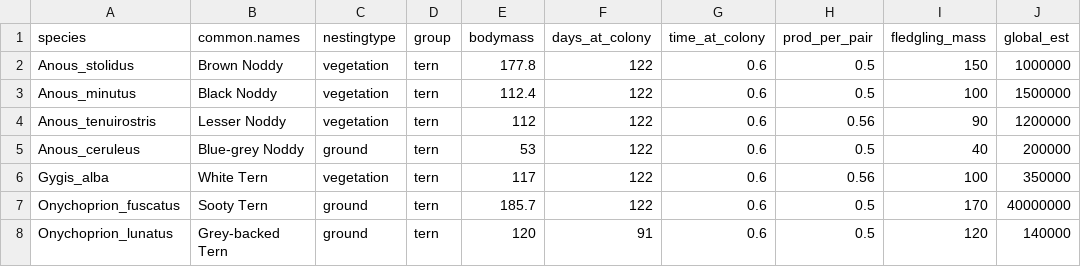
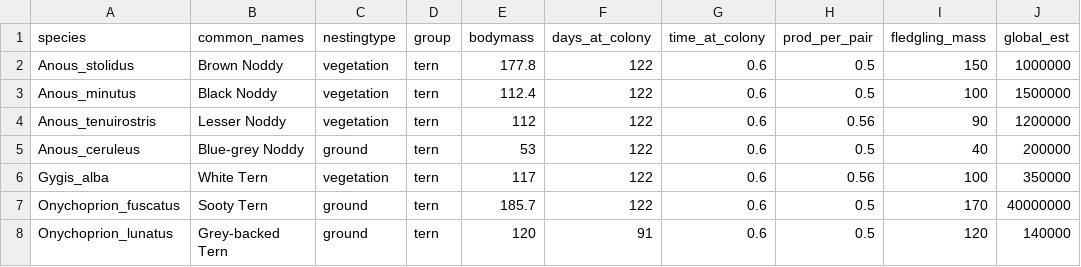
Before and after one commit to simonsteiger/atoll-seabirds, a CSV file: data/vars_seabird_steibl_et_al_2024_atoll_seabird_analysis.csv, drawn as a sheet; only a part is shown.

```diff
--- a/data/vars_seabird_steibl_et_al_2024_atoll_seabird_analysis.csv
+++ b/data/vars_seabird_steibl_et_al_2024_atoll_seabird_analysis.csv
@@ -1,2 +1,2 @@
-species,common.names,nestingtype,group,bodymass,days_at_colony,time_at_colony,prod_per_pair,fledgling_mass,global_est
+species,common_names,nestingtype,group,bodymass,days_at_colony,time_at_colony,prod_per_pair,fledgling_mass,global_est
 Anous_stolidus,Brown Noddy,vegetation,tern,177.8,122,0.6,0.5,150,1000000
```
Also changed, not shown: data/birdlife_hbw_globalestimates_steibl_et_al_2024_atoll_seabird_analysis.csv, results/data/countpreds_0.75_default_steibl_et_al_2024_atoll_seabird_analysis.csv, 35 other files.
